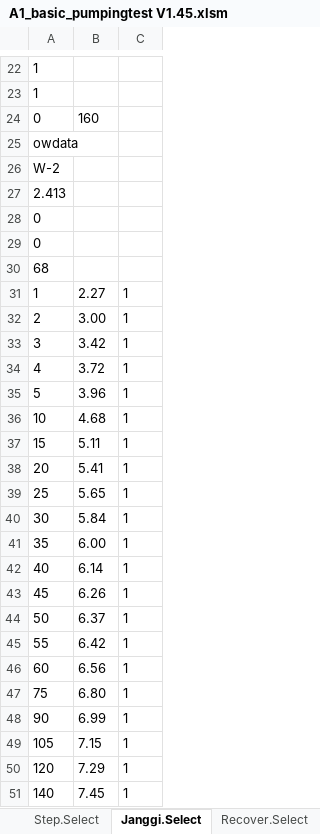
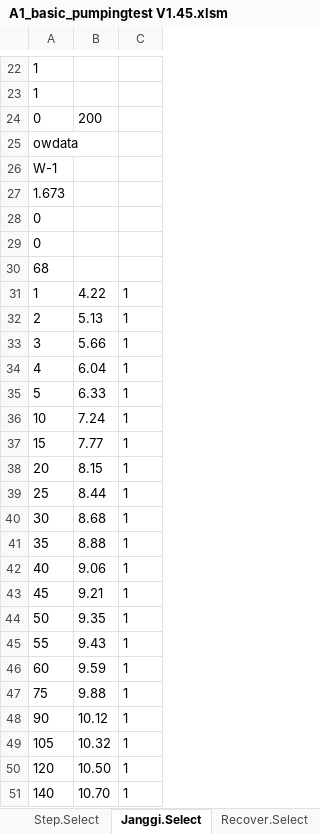
Before and after one commit to VB6Hobbyst7/02_Excel, an Excel workbook: 01_pumping_test/01_xls_file/A1_basic_pumpingtest V1.45.xlsm, sheet Janggi.Select, drawn as a sheet; only a part is shown, gaps mark what is left out; values as stored, in another font and other column widths than the file's, no borders; charts and pictures not drawn; the diff covers the shown part only; the diff names each change by its address in the sheet, - before the commit and + after, or states it on an @@ line.

```diff
--- a/01_pumping_test/01_xls_file/A1_basic_pumpingtest V1.45.xlsm (sheet Janggi.Select)
+++ b/01_pumping_test/01_xls_file/A1_basic_pumpingtest V1.45.xlsm (sheet Janggi.Select)
-B24: 160
+B24: 200
-A26: W-2
+A26: W-1
-A27: 2.413
+A27: 1.673
-B31: 2.27
+B31: 4.22
-B32: 3.00
+B32: 5.13
-B33: 3.42
+B33: 5.66
-B34: 3.72
+B34: 6.04
-B35: 3.96
+B35: 6.33
-B36: 4.68
+B36: 7.24
-B37: 5.11
+B37: 7.77
-B38: 5.41
+B38: 8.15
-B39: 5.65
+B39: 8.44
-B40: 5.84
+B40: 8.68
-B41: 6.00
+B41: 8.88
-B42: 6.14
+B42: 9.06
-B43: 6.26
+B43: 9.21
-B44: 6.37
+B44: 9.35
-B45: 6.42
+B45: 9.43
-B46: 6.56
+B46: 9.59
-B47: 6.80
+B47: 9.88
-B48: 6.99
+B48: 10.12
-B49: 7.15
+B49: 10.32
-B50: 7.29
+B50: 10.50
-B51: 7.45
+B51: 10.70
```
Also changed, not shown: 48 edited cells elsewhere in this sheet, sheet 장기양수시험, sheet 단계양수시험, sheet 입력표, sheet Step.Select, sheet Recover.Select, sheet 스킨팩터, formulas that keep their value, hidden cells, charts or pictures, 3 other files.
